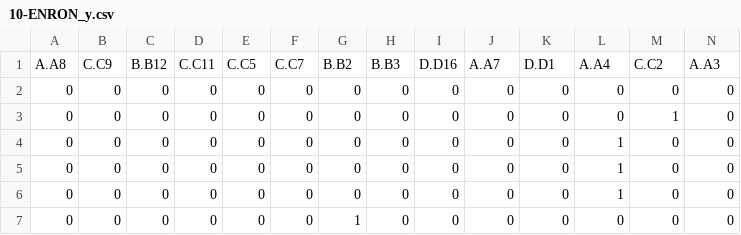
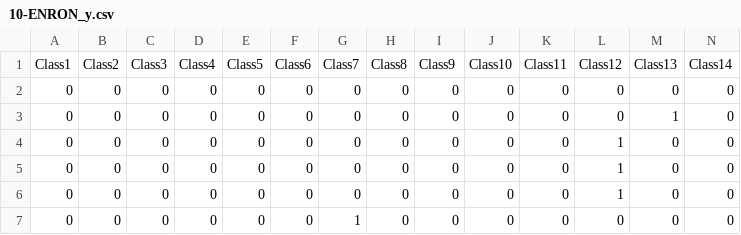
Before and after one commit to rompoggi/MCTS_ClassifierChain, a CSV file: data/datasets/10-ENRON_y.csv (was data/10-ENRON_y.csv), drawn as a sheet; only a part is shown; removed rows and columns are numbered as before the commit, all else as after; rows hold the shown columns only; the diff names each change by its address in the sheet, - before the commit and + after, or states it on an @@ line.

```diff
--- a/data/10-ENRON_y.csv
+++ b/data/datasets/10-ENRON_y.csv
-row 1: A.A8 | C.C9 | B.B12 | C.C11 | C.C5 | C.C7 | B.B2 | B.B3 | D.D16 | A.A7 | D.D1 | A.A4 | C.C2 | A.A3
+row 1: Class1 | Class2 | Class3 | Class4 | Class5 | Class6 | Class7 | Class8 | Class9 | Class10 | Class11 | Class12 | Class13 | Class14
```
Also changed, not shown: data/datasets/2-EMOT_X.csv, data/datasets/5-FOODTRUCK_X.csv, 49 other files.
